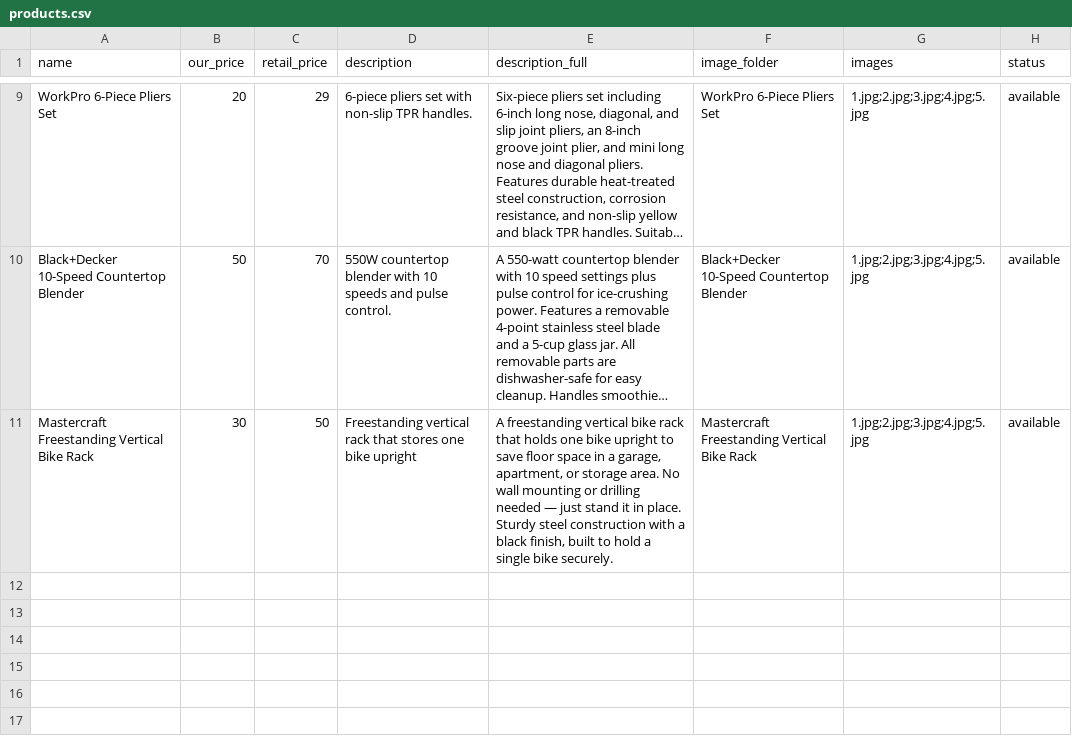
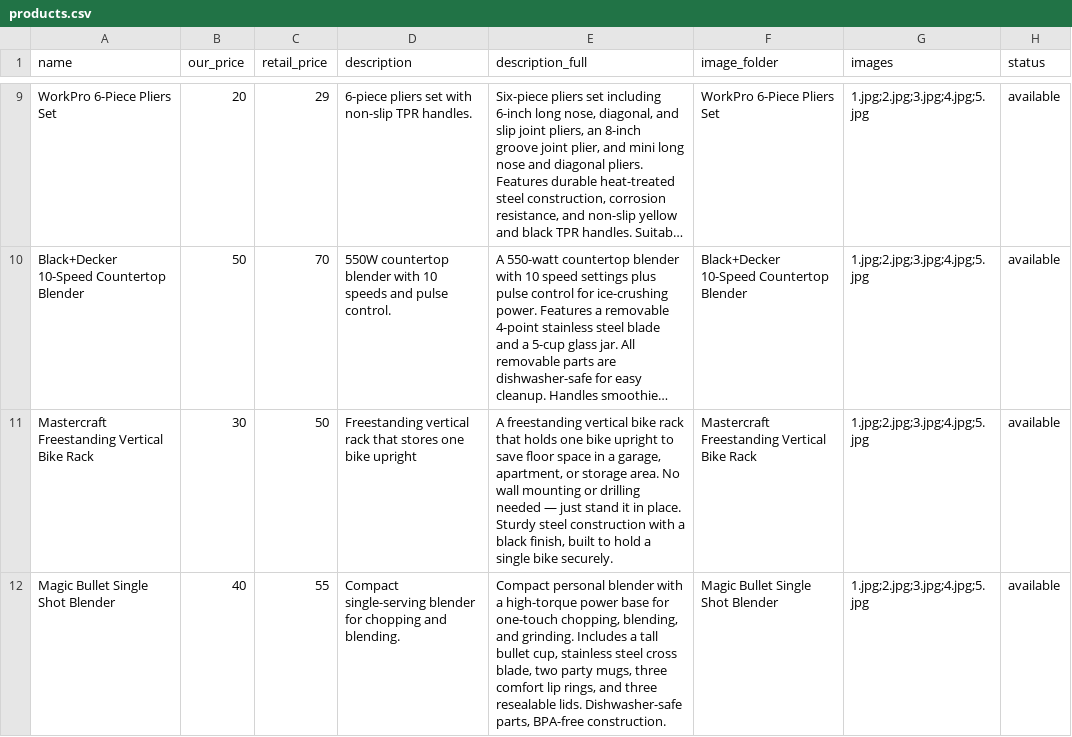
Before and after one commit to Nwiteco/nwiteco, a CSV file: products.csv, drawn as a sheet; only a part is shown, gaps mark what is left out; long unchanged cells end in …; the diff names each change by its address in the sheet, - before the commit and + after, or states it on an @@ line.

Commit message:
added products

```diff
--- a/products.csv
+++ b/products.csv
+row 12: Magic Bullet Single Shot Blender | 40 | 55 | Compact single-serving blender for chopping and blending. | Compact personal blender with a high-torque power base for one-touch chopping, blending, and grinding. Includes a tall bullet cup, stainless steel cross blade, two party mugs, three comfort lip rings, and three resealable lids. Dishwasher-safe parts, BPA-free construction. | Magic Bullet Single Shot Blender | 1.jpg;2.jpg;3.jpg;4.jpg;5.jpg | available
```
Also changed, not shown: 9 other files.
